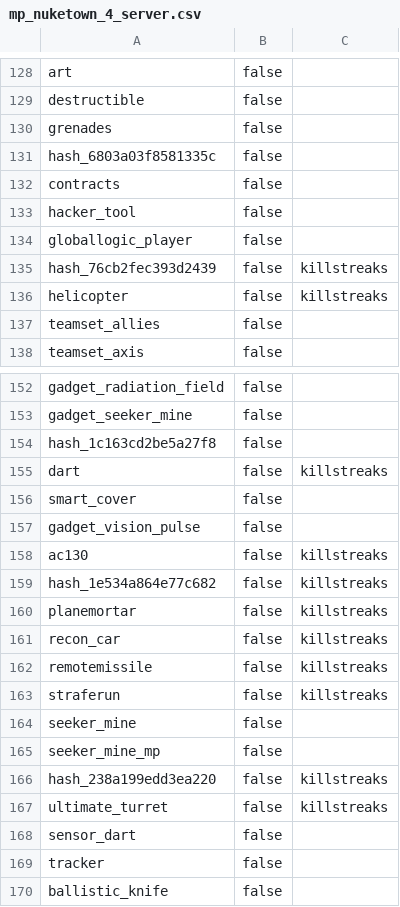
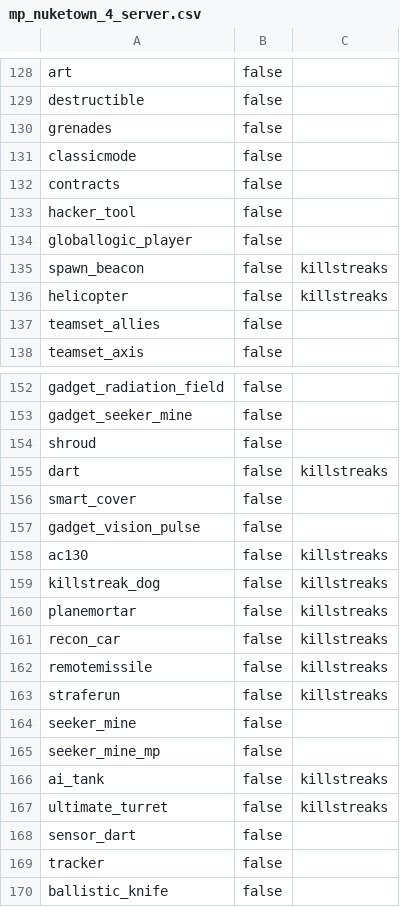
Before and after one commit to ate47/t8-atian-menu, a CSV file: docs/notes/systems/mp_nuketown_4_server.csv, drawn as a sheet; only a part is shown, gaps mark what is left out.

Commit message:
event tests, unhash and notes

```diff
--- a/docs/notes/systems/mp_nuketown_4_server.csv
+++ b/docs/notes/systems/mp_nuketown_4_server.csv
@@ -130,3 +130,3 @@ destructible,false,
 grenades,false,
-hash_6803a03f8581335c,false,
+classicmode,false,
 contracts,false,
@@ -134,3 +134,3 @@ hacker_tool,false,
 globallogic_player,false,
-hash_76cb2fec393d2439,false,killstreaks
+spawn_beacon,false,killstreaks
 helicopter,false,killstreaks
@@ -153,3 +153,3 @@ gadget_radiation_field,false,
 gadget_seeker_mine,false,
-hash_1c163cd2be5a27f8,false,
+shroud,false,
 dart,false,killstreaks
@@ -158,3 +158,3 @@ gadget_vision_pulse,false,
 ac130,false,killstreaks
-hash_1e534a864e77c682,false,killstreaks
+killstreak_dog,false,killstreaks
 planemortar,false,killstreaks
@@ -165,3 +165,3 @@ seeker_mine,false,
 seeker_mine_mp,false,
-hash_238a199edd3ea220,false,killstreaks
+ai_tank,false,killstreaks
 ultimate_turret,false,killstreaks
```
Also changed, not shown: docs/notes/dvars.csv, docs/notes/gamesettings.csv, 17 other files.
